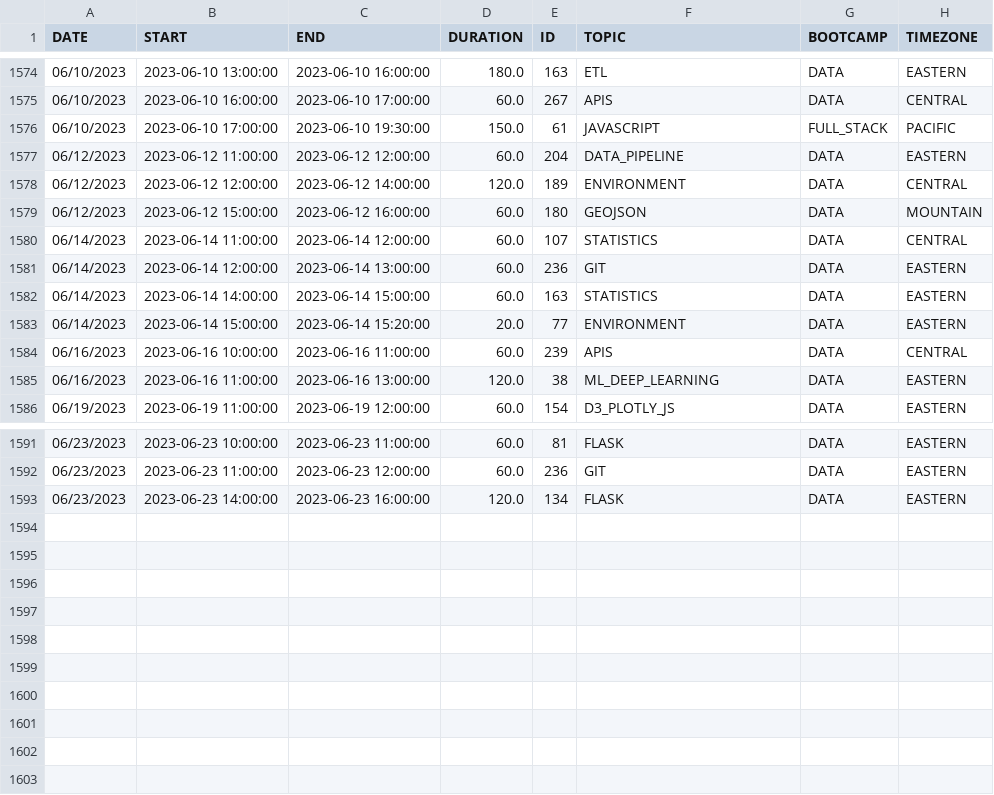
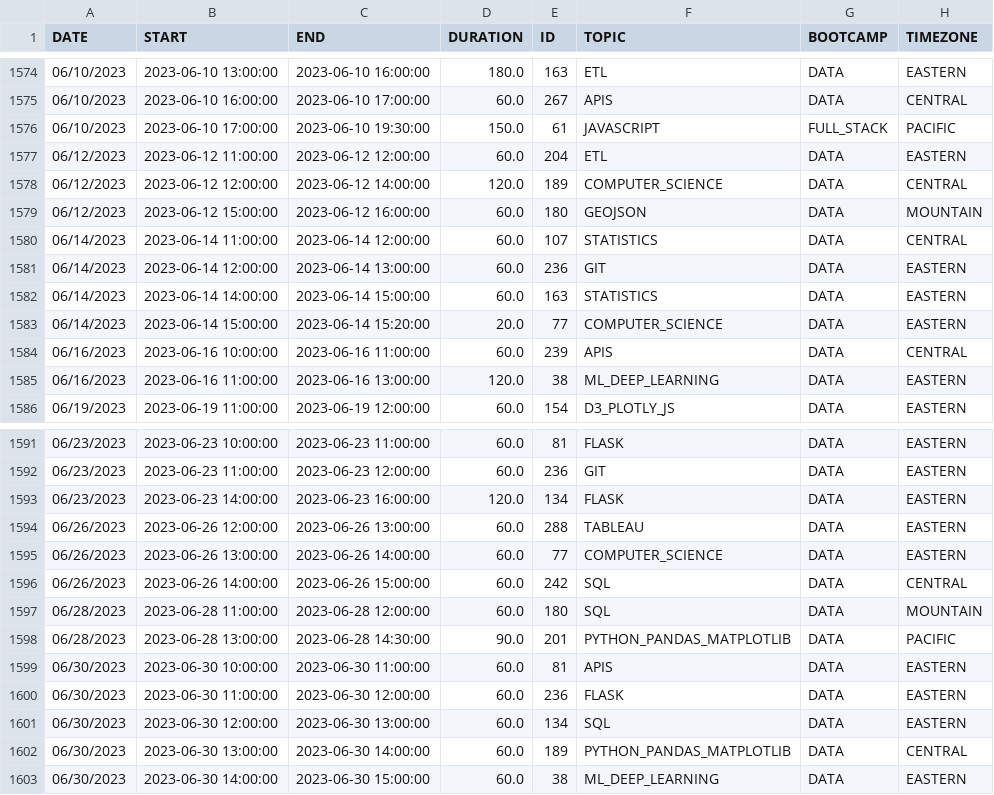
Before and after one commit to de-mark/tutoring_dashboard, a CSV file: static/media/full.fb4f444d58d053c4265f.csv (was static/media/full.4ab947aae45047c2b027.csv), drawn as a sheet; only a part is shown, gaps mark what is left out.

```diff
--- a/static/media/full.4ab947aae45047c2b027.csv
+++ b/static/media/full.fb4f444d58d053c4265f.csv
@@ -1576,4 +1576,4 @@ DATE,START,END,DURATION,ID,TOPIC,BOOTCAMP,TIMEZONE
 06/10/2023,2023-06-10 17:00:00,2023-06-10 19:30:00,150.0,61,JAVASCRIPT,FULL_STACK,PACIFIC
-06/12/2023,2023-06-12 11:00:00,2023-06-12 12:00:00,60.0,204,DATA_PIPELINE,DATA,EASTERN
-06/12/2023,2023-06-12 12:00:00,2023-06-12 14:00:00,120.0,189,ENVIRONMENT,DATA,CENTRAL
+06/12/2023,2023-06-12 11:00:00,2023-06-12 12:00:00,60.0,204,ETL,DATA,EASTERN
+06/12/2023,2023-06-12 12:00:00,2023-06-12 14:00:00,120.0,189,COMPUTER_SCIENCE,DATA,CENTRAL
 06/12/2023,2023-06-12 15:00:00,2023-06-12 16:00:00,60.0,180,GEOJSON,DATA,MOUNTAIN
@@ -1582,3 +1582,3 @@ DATE,START,END,DURATION,ID,TOPIC,BOOTCAMP,TIMEZONE
 06/14/2023,2023-06-14 14:00:00,2023-06-14 15:00:00,60.0,163,STATISTICS,DATA,EASTERN
-06/14/2023,2023-06-14 15:00:00,2023-06-14 15:20:00,20.0,77,ENVIRONMENT,DATA,EASTERN
+06/14/2023,2023-06-14 15:00:00,2023-06-14 15:20:00,20.0,77,COMPUTER_SCIENCE,DATA,EASTERN
 06/16/2023,2023-06-16 10:00:00,2023-06-16 11:00:00,60.0,239,APIS,DATA,CENTRAL
@@ -1593 +1593,11 @@ DATE,START,END,DURATION,ID,TOPIC,BOOTCAMP,TIMEZONE
 06/23/2023,2023-06-23 14:00:00,2023-06-23 16:00:00,120.0,134,FLASK,DATA,EASTERN
+06/26/2023,2023-06-26 12:00:00,2023-06-26 13:00:00,60.0,288,TABLEAU,DATA,EASTERN
+06/26/2023,2023-06-26 13:00:00,2023-06-26 14:00:00,60.0,77,COMPUTER_SCIENCE,DATA,EASTERN
+06/26/2023,2023-06-26 14:00:00,2023-06-26 15:00:00,60.0,242,SQL,DATA,CENTRAL
+06/28/2023,2023-06-28 11:00:00,2023-06-28 12:00:00,60.0,180,SQL,DATA,MOUNTAIN
+06/28/2023,2023-06-28 13:00:00,2023-06-28 14:30:00,90.0,201,PYTHON_PANDAS_MATPLOTLIB,DATA,PACIFIC
+06/30/2023,2023-06-30 10:00:00,2023-06-30 11:00:00,60.0,81,APIS,DATA,EASTERN
+06/30/2023,2023-06-30 11:00:00,2023-06-30 12:00:00,60.0,236,FLASK,DATA,EASTERN
+06/30/2023,2023-06-30 12:00:00,2023-06-30 13:00:00,60.0,134,SQL,DATA,EASTERN
+06/30/2023,2023-06-30 13:00:00,2023-06-30 14:00:00,60.0,189,PYTHON_PANDAS_MATPLOTLIB,DATA,CENTRAL
+06/30/2023,2023-06-30 14:00:00,2023-06-30 15:00:00,60.0,38,ML_DEEP_LEARNING,DATA,EASTERN
```
Also changed, not shown: 7 other files.
